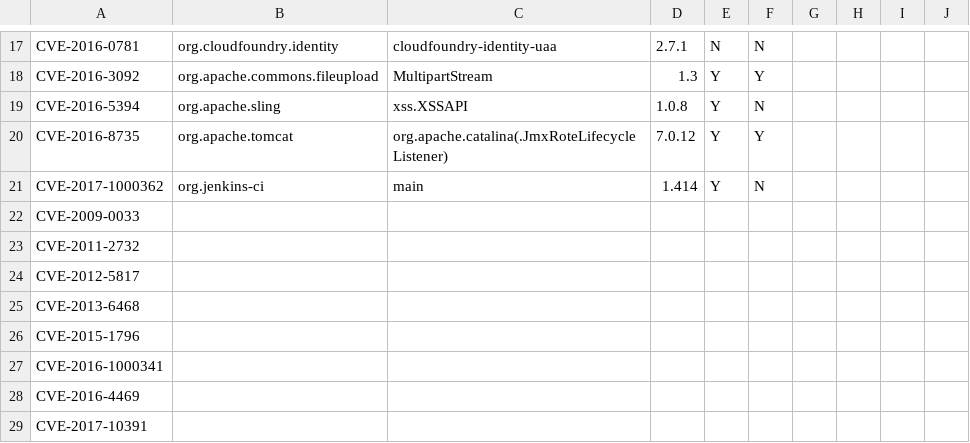
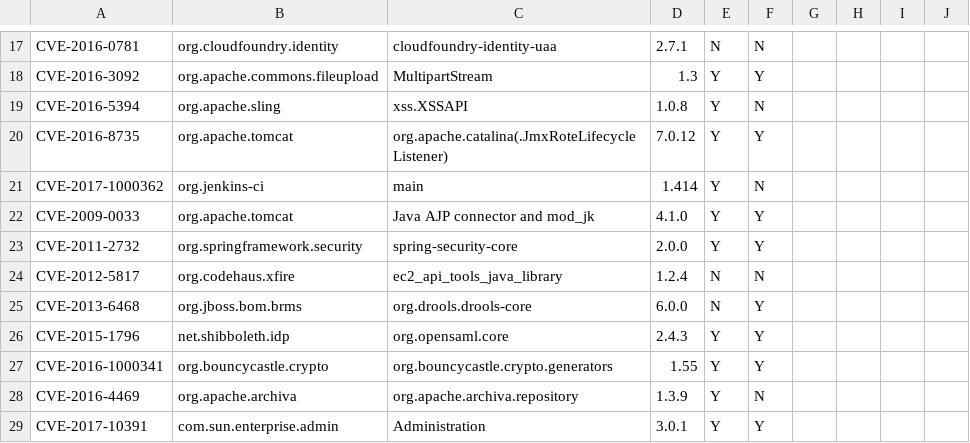
Before and after one commit to cheziyi/NTU-CZ4062-Assignment, a CSV file: submission/comparison.csv, drawn as a sheet; only a part is shown, gaps mark what is left out; the diff covers the shown part only.

```diff
--- a/submission/comparison.csv
+++ b/submission/comparison.csv
@@ -21,9 +21,9 @@ CVE-2016-8735,org.apache.tomcat,org.apache.catalina(.JmxRoteLifecycleListener),7
 CVE-2017-1000362,org.jenkins-ci,main,1.414,Y,N,,,,
-CVE-2009-0033,,,,,,,,,
-CVE-2011-2732,,,,,,,,,
-CVE-2012-5817,,,,,,,,,
-CVE-2013-6468,,,,,,,,,
-CVE-2015-1796,,,,,,,,,
-CVE-2016-1000341,,,,,,,,,
-CVE-2016-4469,,,,,,,,,
-CVE-2017-10391,,,,,,,,,
+CVE-2009-0033,org.apache.tomcat,Java AJP connector and mod_jk,4.1.0,Y,Y,,,,
+CVE-2011-2732,org.springframework.security,spring-security-core,2.0.0,Y,Y,,,,
+CVE-2012-5817,org.codehaus.xfire,ec2_api_tools_java_library,1.2.4,N,N,,,,
+CVE-2013-6468,org.jboss.bom.brms,org.drools.drools-core,6.0.0,N,Y,,,,
+CVE-2015-1796,net.shibboleth.idp,org.opensaml.core,2.4.3,Y,Y,,,,
+CVE-2016-1000341,org.bouncycastle.crypto,org.bouncycastle.crypto.generators,1.55,Y,Y,,,,
+CVE-2016-4469,org.apache.archiva,org.apache.archiva.repository,1.3.9,Y,N,,,,
+CVE-2017-10391,com.sun.enterprise.admin,Administration,3.0.1,Y,Y,,,,
```
Also changed, not shown: 25 edited cells elsewhere in this file, submission/analysis.csv.
